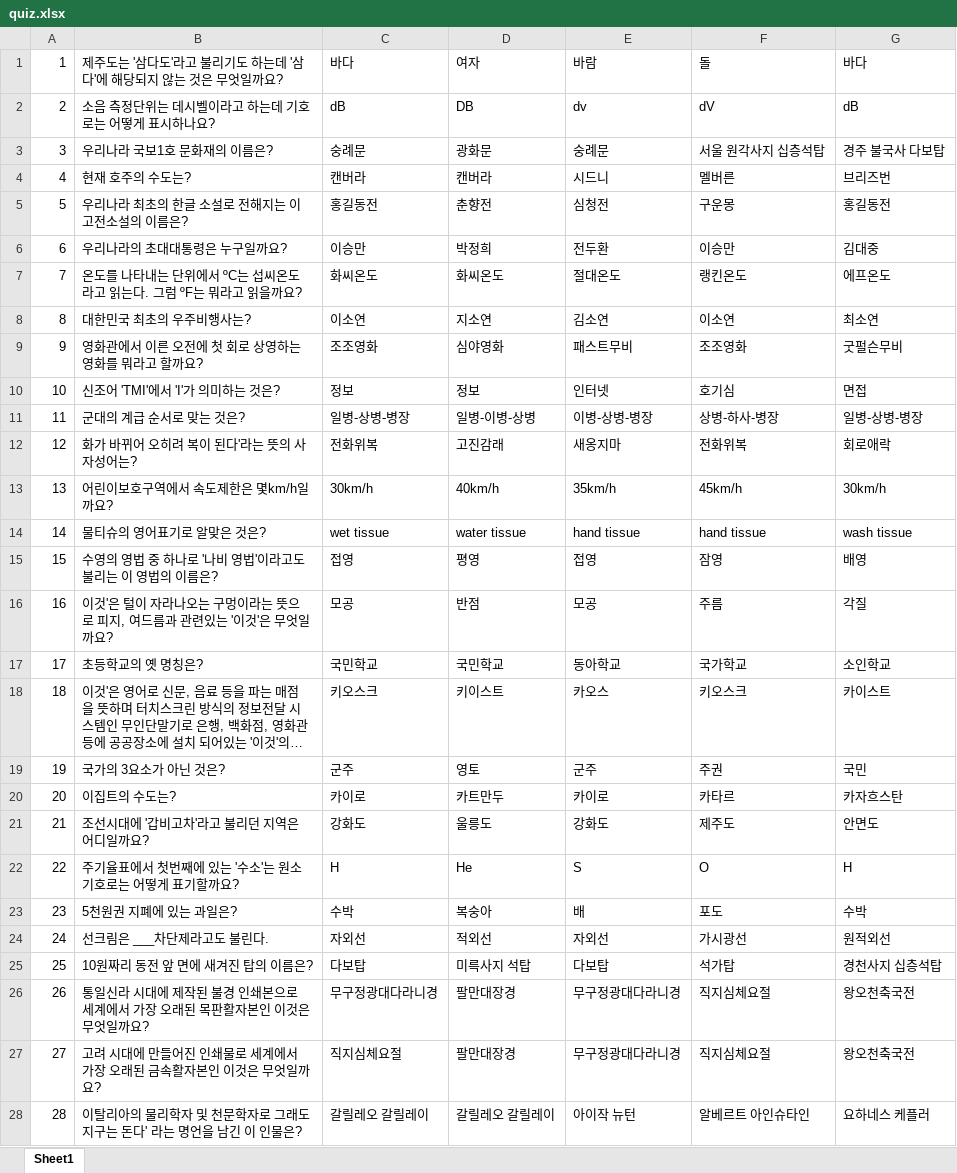
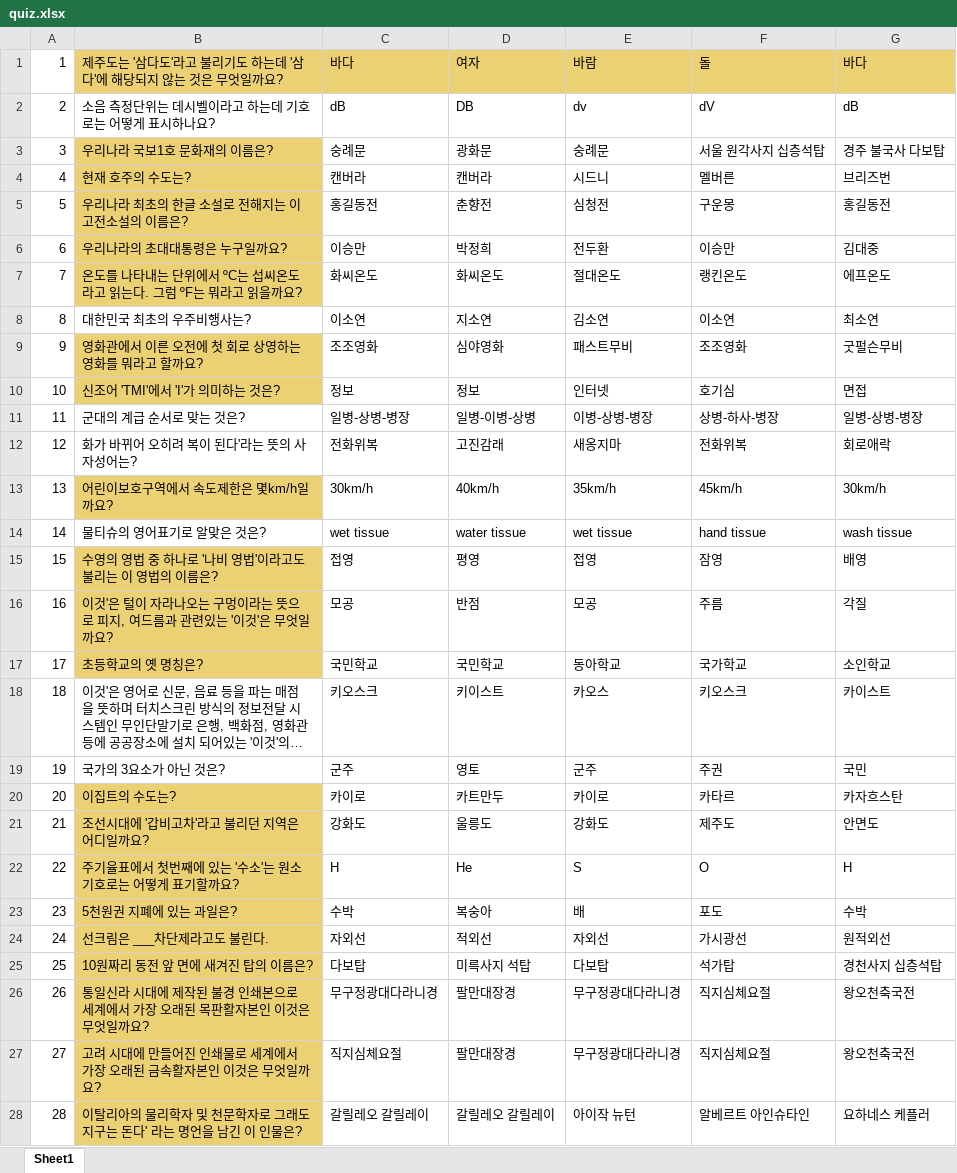
Before and after one commit to YangDaJin0104/MZ_FocusNews, an Excel workbook: app/src/main/assets/quiz.xlsx, sheet Sheet1, drawn as a sheet; only a part is shown; long unchanged cells end in …; values as stored, in another font and other column widths than the file's, no borders; the diff covers the shown part only; the diff names each change by its address in the sheet, - before the commit and + after, or states it on an @@ line.

```diff
--- a/app/src/main/assets/quiz.xlsx (sheet Sheet1)
+++ b/app/src/main/assets/quiz.xlsx (sheet Sheet1)
-B1:G1 fill: none
+B1:G1 fill: #ECD174
-B3:B7 fill: none
+B3:B7 fill: #ECD174
-B9:B10 fill: none
+B9:B10 fill: #ECD174
-B13 fill: none
+B13 fill: #ECD174
-E14: hand tissue
+E14: wet tissue
-B15:B17 fill: none
+B15:B17 fill: #ECD174
-B20:B28 fill: none
+B20:B28 fill: #ECD174
```
Also changed, not shown: cell formats elsewhere in this sheet, 13 other files.
